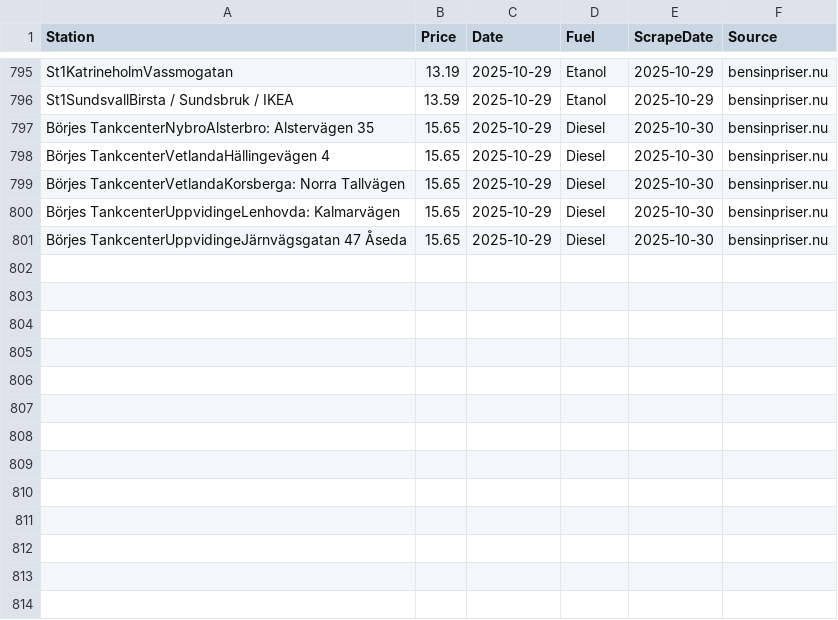
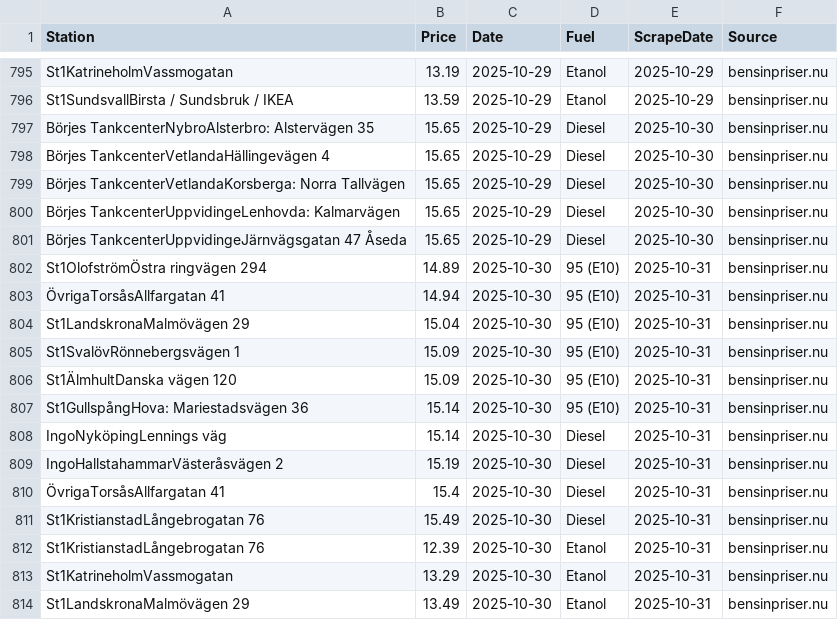
Before and after one commit to FastAndFunky/gaspricescraper, a CSV file: bensinpriser_prices.csv, drawn as a sheet; only a part is shown, gaps mark what is left out; the diff names each change by its address in the sheet, - before the commit and + after, or states it on an @@ line.

```diff
--- a/bensinpriser_prices.csv
+++ b/bensinpriser_prices.csv
+row 802: St1OlofströmÖstra ringvägen 294 | 14.89 | 2025-10-30 | 95 (E10) | 2025-10-31 | bensinpriser.nu
+row 803: ÖvrigaTorsåsAllfargatan 41 | 14.94 | 2025-10-30 | 95 (E10) | 2025-10-31 | bensinpriser.nu
+row 804: St1LandskronaMalmövägen 29 | 15.04 | 2025-10-30 | 95 (E10) | 2025-10-31 | bensinpriser.nu
+row 805: St1SvalövRönnebergsvägen 1 | 15.09 | 2025-10-30 | 95 (E10) | 2025-10-31 | bensinpriser.nu
+row 806: St1ÄlmhultDanska vägen 120 | 15.09 | 2025-10-30 | 95 (E10) | 2025-10-31 | bensinpriser.nu
+row 807: St1GullspångHova: Mariestadsvägen 36 | 15.14 | 2025-10-30 | 95 (E10) | 2025-10-31 | bensinpriser.nu
+row 808: IngoNyköpingLennings väg | 15.14 | 2025-10-30 | Diesel | 2025-10-31 | bensinpriser.nu
+row 809: IngoHallstahammarVästeråsvägen 2 | 15.19 | 2025-10-30 | Diesel | 2025-10-31 | bensinpriser.nu
+row 810: ÖvrigaTorsåsAllfargatan 41 | 15.4 | 2025-10-30 | Diesel | 2025-10-31 | bensinpriser.nu
+row 811: St1KristianstadLångebrogatan 76 | 15.49 | 2025-10-30 | Diesel | 2025-10-31 | bensinpriser.nu
+row 812: St1KristianstadLångebrogatan 76 | 12.39 | 2025-10-30 | Etanol | 2025-10-31 | bensinpriser.nu
+row 813: St1KatrineholmVassmogatan | 13.29 | 2025-10-30 | Etanol | 2025-10-31 | bensinpriser.nu
+row 814: St1LandskronaMalmövägen 29 | 13.49 | 2025-10-30 | Etanol | 2025-10-31 | bensinpriser.nu
```
Also changed, not shown: bensinstation_prices.csv.
